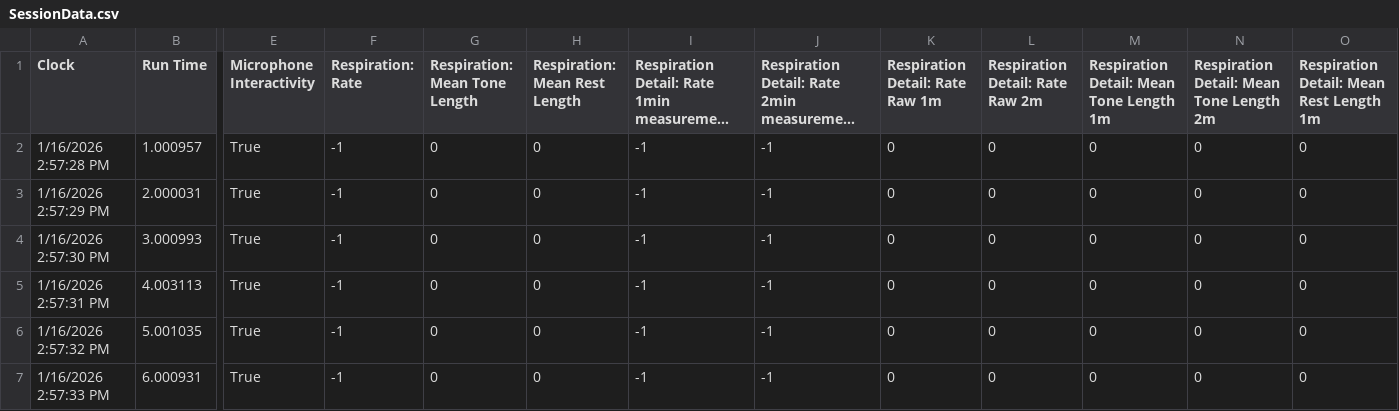
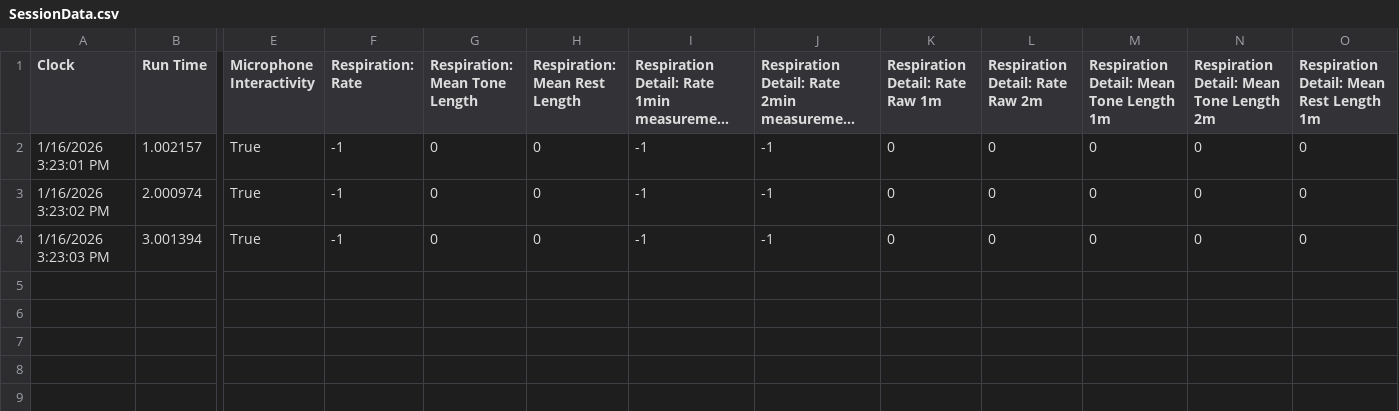
Before and after one commit to videodreaming/SoundSelfUnityMacGame, a CSV file: Assets/StreamingAssets/SessionData.csv, drawn as a sheet; only a part is shown, gaps mark what is left out; long unchanged cells end in …; removed rows and columns are numbered as before the commit, all else as after; rows hold the shown columns only; the diff names each change by its address in the sheet, - before the commit and + after, or states it on an @@ line.

```diff
--- a/Assets/StreamingAssets/SessionData.csv
+++ b/Assets/StreamingAssets/SessionData.csv
-row 2: 1/16/2026 2:57:28 PM | 1.000957 | True | -1 | 0 | 0 | -1 | -1 | 0 | 0 | 0 | 0 | 0
-row 3: 1/16/2026 2:57:29 PM | 2.000031 | True | -1 | 0 | 0 | -1 | -1 | 0 | 0 | 0 | 0 | 0
-A2 (Clock): 1/16/2026 2:57:30 PM
+A2 (Clock): 1/16/2026 3:23:01 PM
-B2 (Run Time): 3.000993
+B2 (Run Time): 1.002157
-row 5: 1/16/2026 2:57:31 PM | 4.003113 | True | -1 | 0 | 0 | -1 | -1 | 0 | 0 | 0 | 0 | 0
-A3 (Clock): 1/16/2026 2:57:32 PM
+A3 (Clock): 1/16/2026 3:23:02 PM
-B3 (Run Time): 5.001035
+B3 (Run Time): 2.000974
-A4 (Clock): 1/16/2026 2:57:33 PM
+A4 (Clock): 1/16/2026 3:23:03 PM
-B4 (Run Time): 6.000931
+B4 (Run Time): 3.001394
```
Also changed, not shown: 6 other files.
